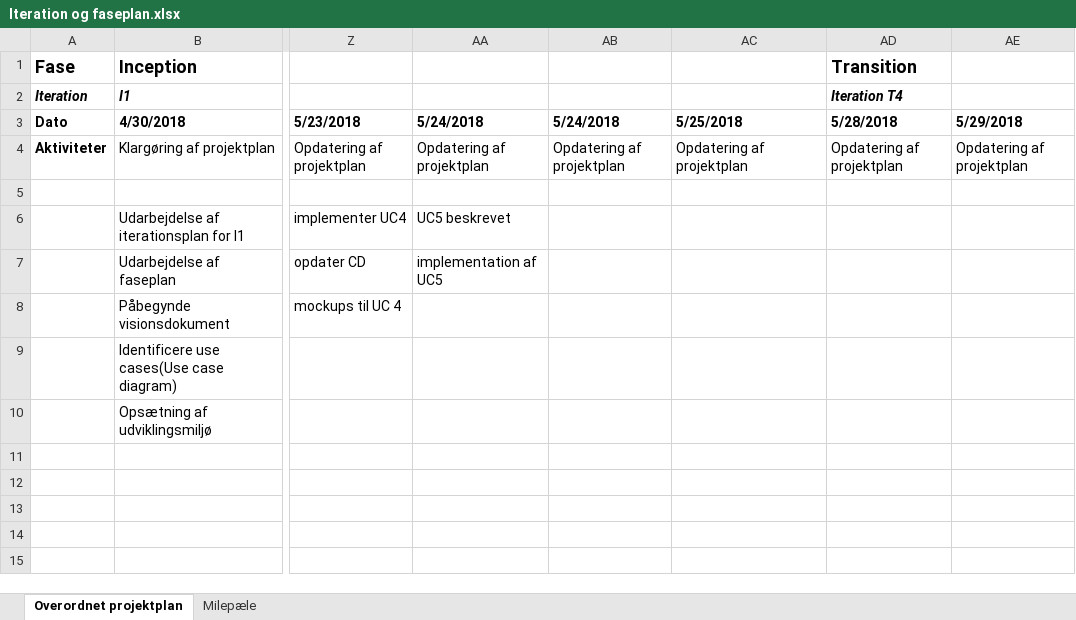
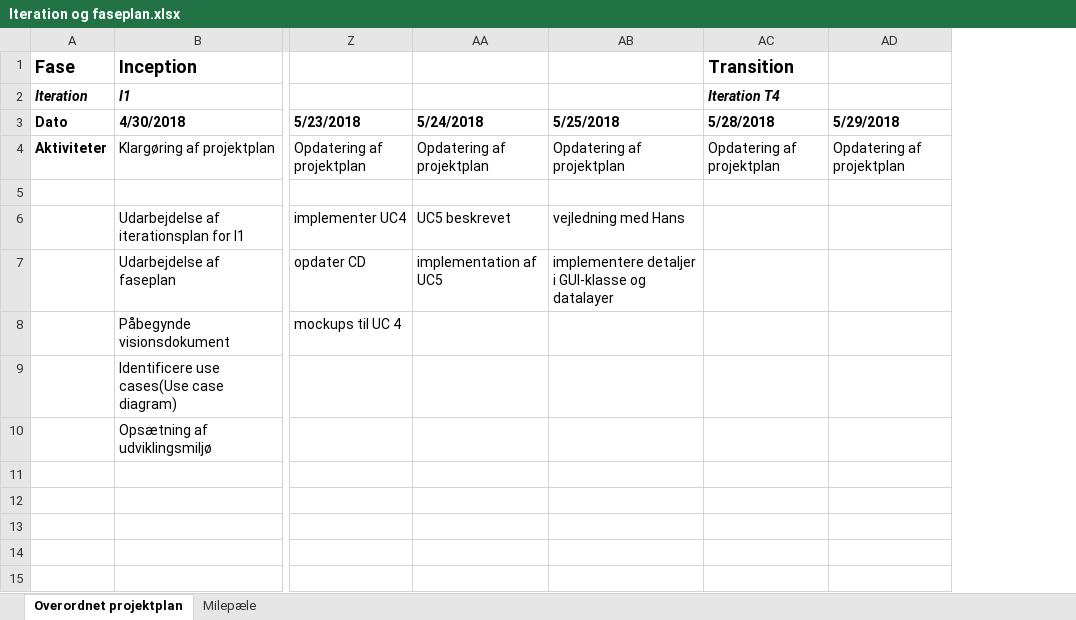
Before and after one commit to studiegruppeTeamAwesome/FFT, an Excel workbook: modeller, dokumenter/proj. mgt/Iteration og faseplan.xlsx, sheet Overordnet projektplan, drawn as a sheet; only a part is shown, gaps mark what is left out; values as stored, in another font and other column widths than the file's, no borders; removed rows and columns are numbered as before the commit, all else as after; the diff names each change by its address in the sheet, - before the commit and + after, or states it on an @@ line.

Commit message:
datamodel og iterationsplan opdateret

```diff
--- a/modeller, dokumenter/proj. mgt/Iteration og faseplan.xlsx (sheet Overordnet projektplan)
+++ b/modeller, dokumenter/proj. mgt/Iteration og faseplan.xlsx (sheet Overordnet projektplan)
-column AB (5/24/2018), row 4: Opdatering af projektplan
-AB6 (5/25/2018): (empty)
+AB6 (5/25/2018): vejledning med Hans
-AB7 (5/25/2018): (empty)
+AB7 (5/25/2018): implementere detaljer i GUI-klasse og datalayer
```
Also changed, not shown: 1 other file.
